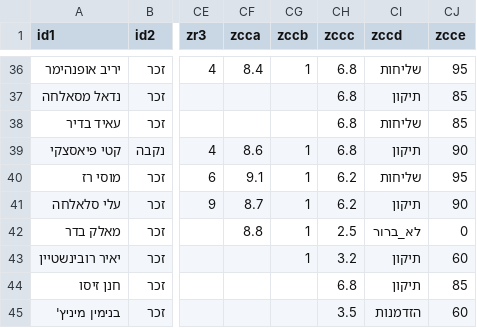
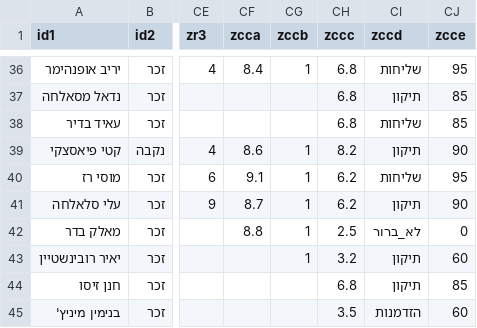
Before and after one commit to dbr-primaris/2026, a CSV file: dbr_P_01_data.csv, drawn as a sheet; only a part is shown, gaps mark what is left out; the diff names each change by its address in the sheet, - before the commit and + after, or states it on an @@ line.

```diff
--- a/dbr_P_01_data.csv
+++ b/dbr_P_01_data.csv
-CH39 (zccc): 6.8
+CH39 (zccc): 8.2
```
Also changed, not shown: main_teams.csv.
